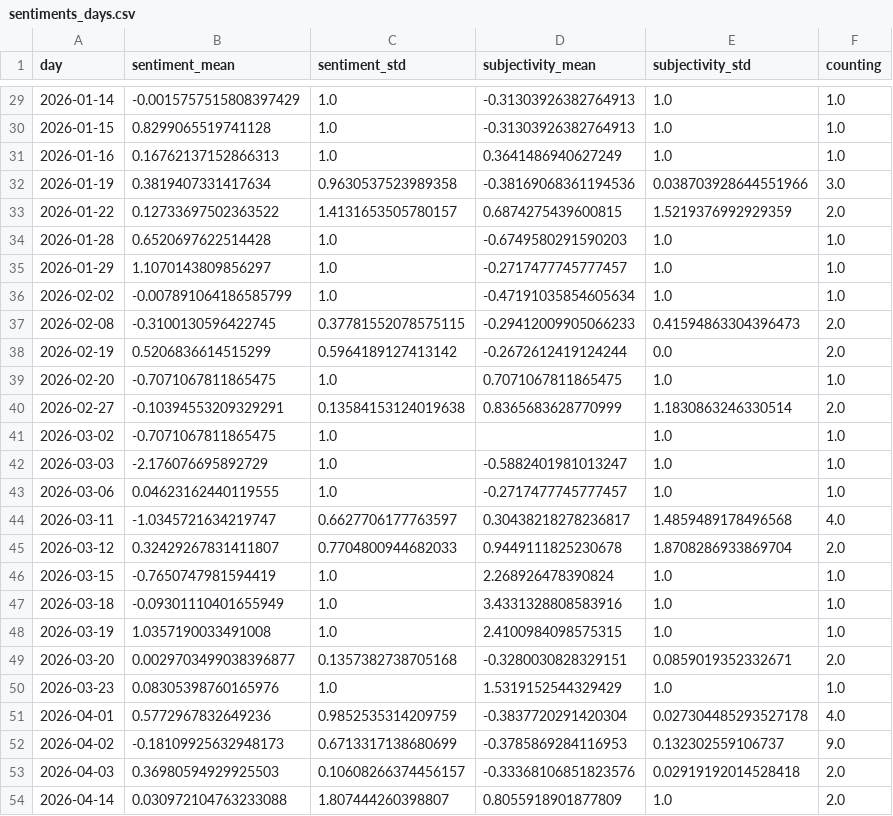
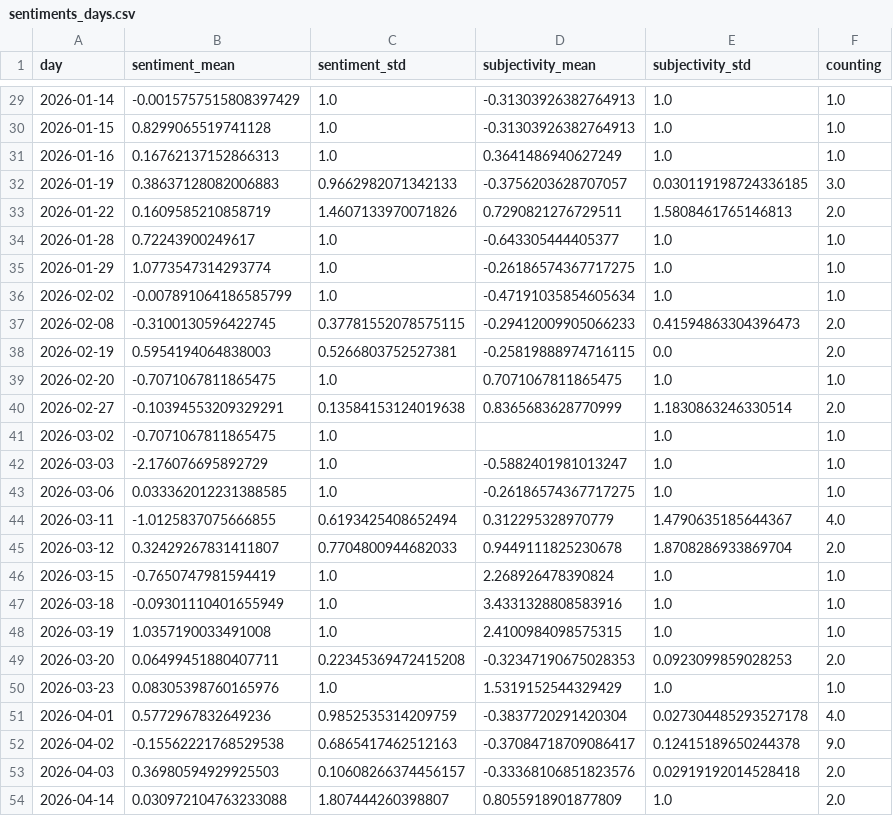
Before and after one commit to MarcoL95-news/tsunamiIsComing, a CSV file: csv/sentiments_days.csv, drawn as a sheet; only a part is shown, gaps mark what is left out; the diff covers the shown part only.

```diff
--- a/csv/sentiments_days.csv
+++ b/csv/sentiments_days.csv
@@ -31,9 +31,9 @@ day,sentiment_mean,sentiment_std,subjectivity_mean,subjectivity_std,counting
 2026-01-16,0.16762137152866313,1.0,0.3641486940627249,1.0,1.0
-2026-01-19,0.3819407331417634,0.9630537523989358,-0.38169068361194536,0.038703928644551966,3.0
-2026-01-22,0.12733697502363522,1.4131653505780157,0.6874275439600815,1.5219376992929359,2.0
-2026-01-28,0.6520697622514428,1.0,-0.6749580291590203,1.0,1.0
-2026-01-29,1.1070143809856297,1.0,-0.2717477745777457,1.0,1.0
+2026-01-19,0.38637128082006883,0.9662982071342133,-0.3756203628707057,0.030119198724336185,3.0
+2026-01-22,0.1609585210858719,1.4607133970071826,0.7290821276729511,1.5808461765146813,2.0
+2026-01-28,0.72243900249617,1.0,-0.643305444405377,1.0,1.0
+2026-01-29,1.0773547314293774,1.0,-0.26186574367717275,1.0,1.0
 2026-02-02,-0.007891064186585799,1.0,-0.47191035854605634,1.0,1.0
 2026-02-08,-0.3100130596422745,0.37781552078575115,-0.29412009905066233,0.41594863304396473,2.0
-2026-02-19,0.5206836614515299,0.5964189127413142,-0.2672612419124244,0.0,2.0
+2026-02-19,0.5954194064838003,0.5266803752527381,-0.25819888974716115,0.0,2.0
 2026-02-20,-0.7071067811865475,1.0,0.7071067811865475,1.0,1.0
@@ -42,4 +42,4 @@ day,sentiment_mean,sentiment_std,subjectivity_mean,subjectivity_std,counting
 2026-03-03,-2.176076695892729,1.0,-0.5882401981013247,1.0,1.0
-2026-03-06,0.04623162440119555,1.0,-0.2717477745777457,1.0,1.0
-2026-03-11,-1.0345721634219747,0.6627706177763597,0.30438218278236817,1.4859489178496568,4.0
+2026-03-06,0.033362012231388585,1.0,-0.26186574367717275,1.0,1.0
+2026-03-11,-1.0125837075666855,0.6193425408652494,0.312295328970779,1.4790635185644367,4.0
 2026-03-12,0.32429267831411807,0.7704800944682033,0.9449111825230678,1.8708286933869704,2.0
@@ -48,6 +48,6 @@ day,sentiment_mean,sentiment_std,subjectivity_mean,subjectivity_std,counting
 2026-03-19,1.0357190033491008,1.0,2.4100984098575315,1.0,1.0
-2026-03-20,0.0029703499038396877,0.1357382738705168,-0.3280030828329151,0.0859019352332671,2.0
+2026-03-20,0.06499451880407711,0.22345369472415208,-0.32347190675028353,0.0923099859028253,2.0
 2026-03-23,0.08305398760165976,1.0,1.5319152544329429,1.0,1.0
 2026-04-01,0.5772967832649236,0.9852535314209759,-0.3837720291420304,0.027304485293527178,4.0
-2026-04-02,-0.18109925632948173,0.6713317138680699,-0.3785869284116953,0.132302559106737,9.0
+2026-04-02,-0.15562221768529538,0.6865417462512163,-0.37084718709086417,0.12415189650244378,9.0
 2026-04-03,0.36980594929925503,0.10608266374456157,-0.33368106851823576,0.02919192014528418,2.0
```
Also changed, not shown: 1 added row and 98 edited cells elsewhere in this file, csv/sentiments_locations.csv, csv/sentiments_misc.csv, 7 other files.
